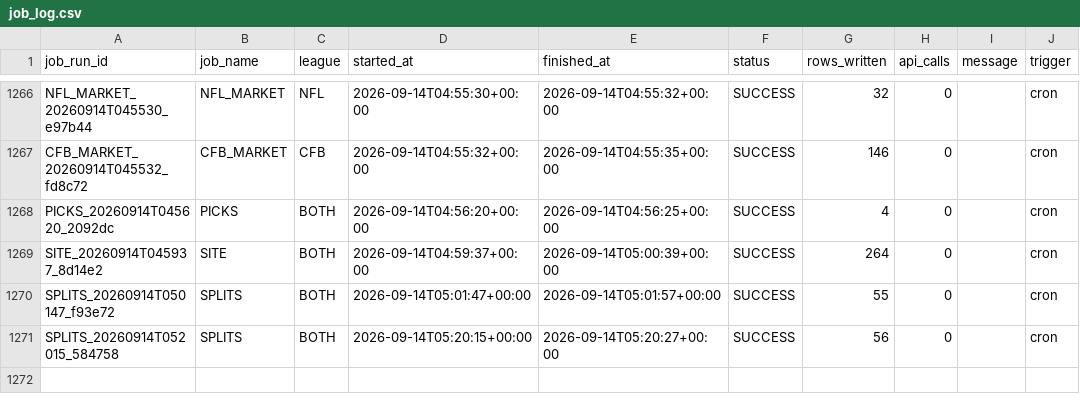
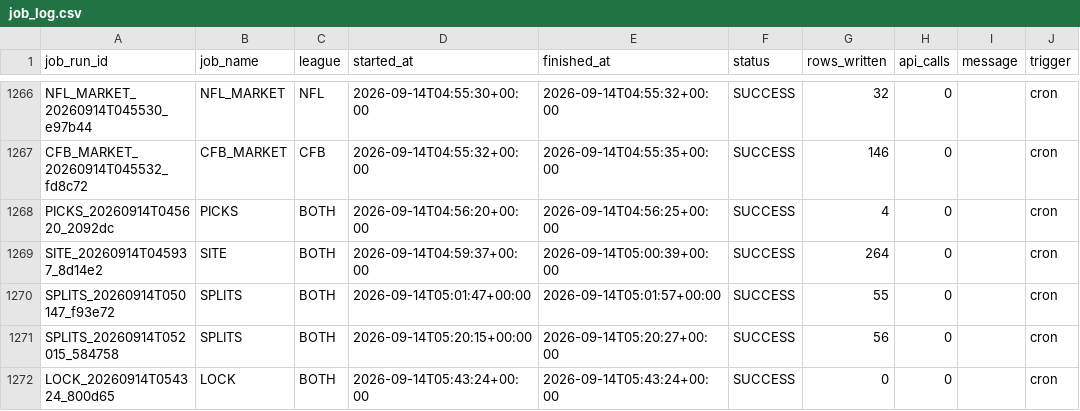
Before and after one commit to mapleleafs032/matchup-platform, a CSV file: data/tables/ops/job_log.csv, drawn as a sheet; only a part is shown, gaps mark what is left out.

Commit message:
data: predict/lock 34810604823

```diff
--- a/data/tables/ops/job_log.csv
+++ b/data/tables/ops/job_log.csv
@@ -1271 +1271,2 @@ SPLITS_20260914T050147_f93e72,SPLITS,BOTH,2026-09-14T05:01:47+00:00,2026-09-14T0
 SPLITS_20260914T052015_584758,SPLITS,BOTH,2026-09-14T05:20:15+00:00,2026-09-14T05:20:27+00:00,SUCCESS,56,0,,cron
+LOCK_20260914T054324_800d65,LOCK,BOTH,2026-09-14T05:43:24+00:00,2026-09-14T05:43:24+00:00,SUCCESS,0,0,,cron
```
